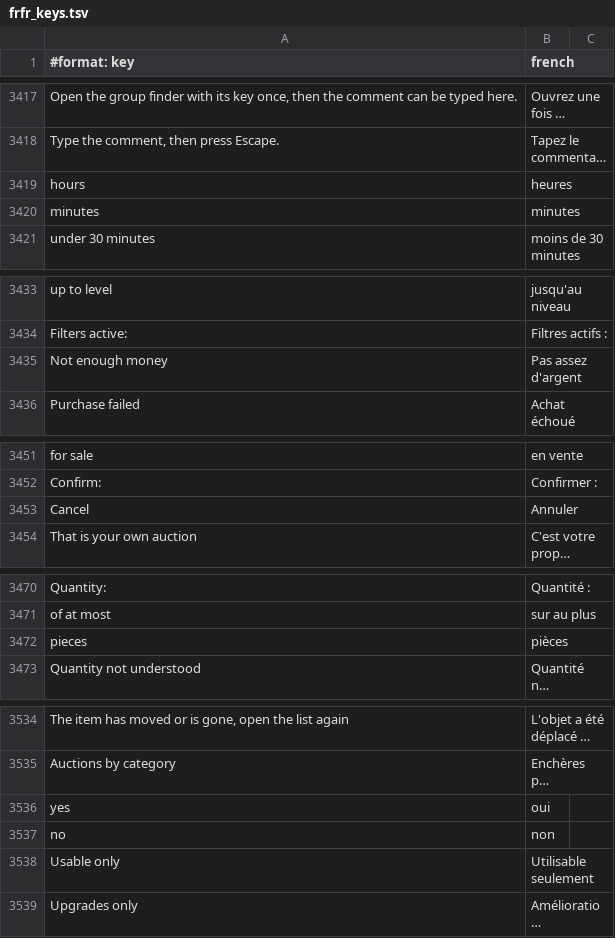
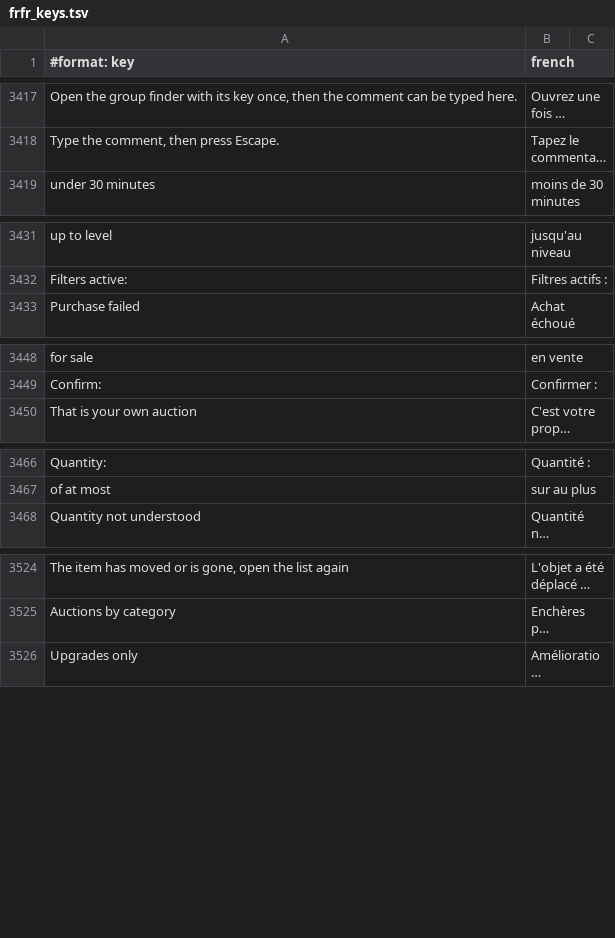
Before and after one commit to Sku75/Sku-WoW-Addon-TBC, a TSV file: dev/rework-docs/_frfr_scratch/parts/frfr_keys.tsv, drawn as a sheet; only a part is shown, gaps mark what is left out; long unchanged cells end in …; the diff covers the shown part only; the diff names each change by its address in the sheet, - before the commit and + after, or states it on an @@ line.

```diff
--- a/dev/rework-docs/_frfr_scratch/parts/frfr_keys.tsv
+++ b/dev/rework-docs/_frfr_scratch/parts/frfr_keys.tsv
-row 3419: hours | heures
-row 3420: minutes | minutes
-row 3435: Not enough money | Pas assez d'argent
-row 3453: Cancel | Annuler
-row 3472: pieces | pièces
-row 3536: yes | oui
-row 3537: no | non
-row 3538: Usable only | Utilisable seulement
```
Also changed, not shown: 6 removed rows elsewhere in this file, 4 other files.
